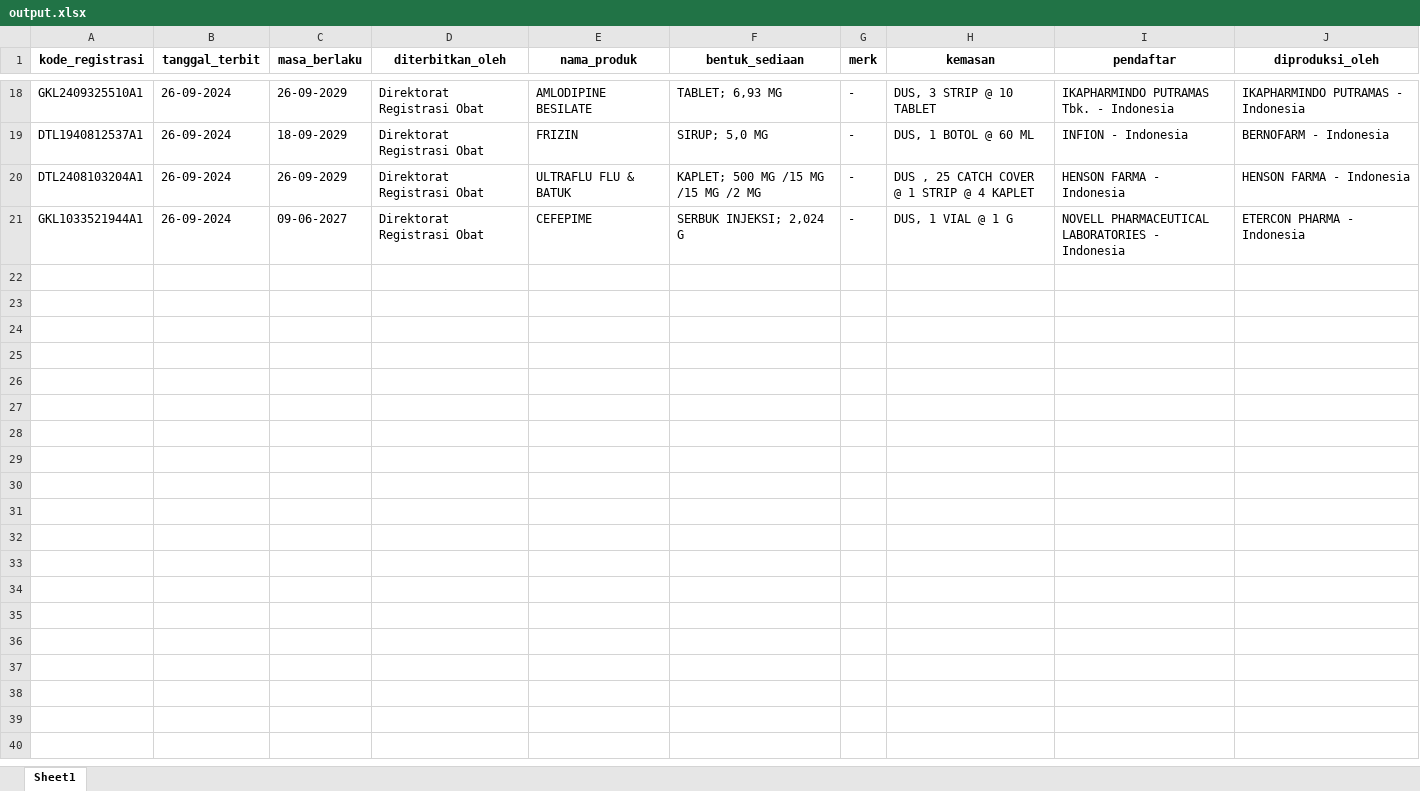
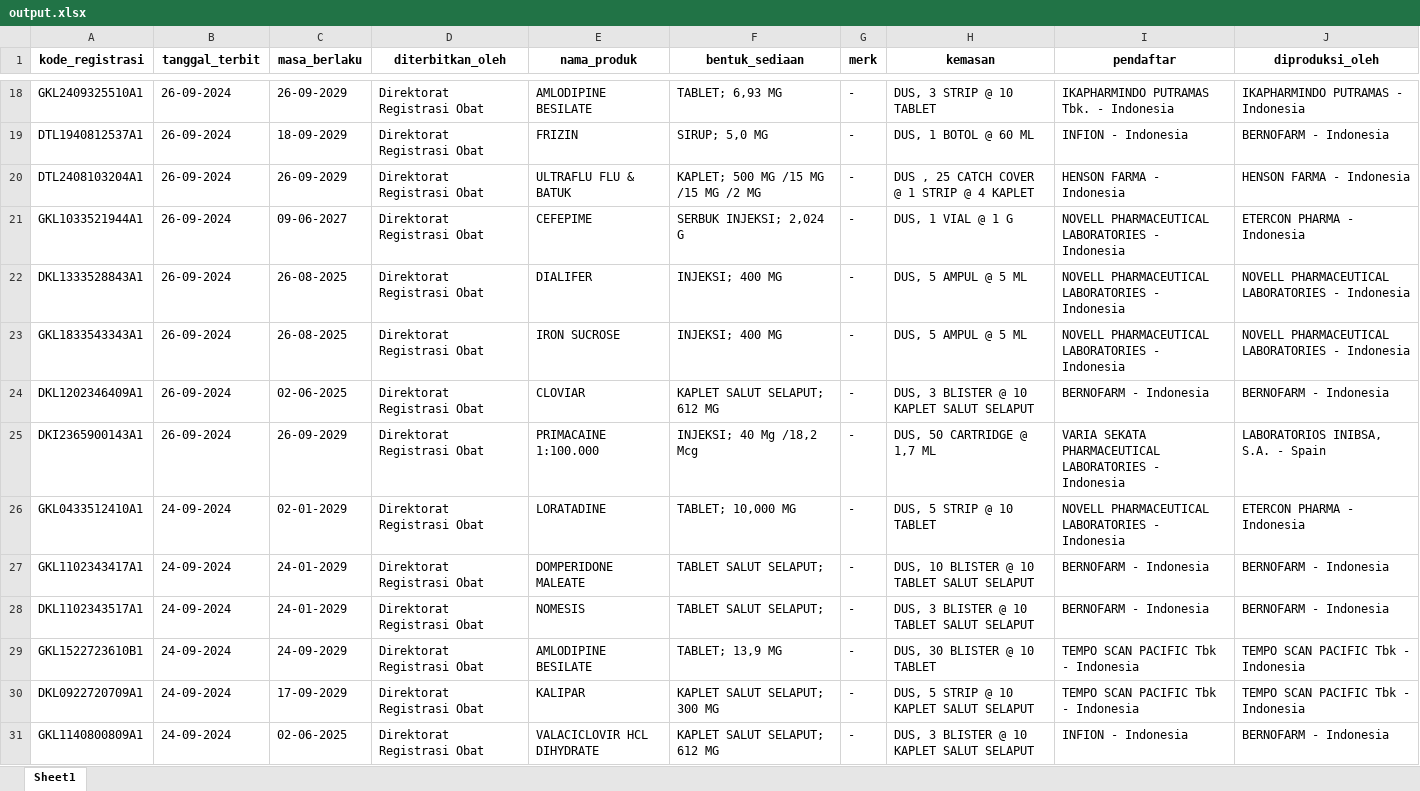
Before and after one commit to putriamaristya/web-scraping, an Excel workbook: output.xlsx, sheet Sheet1, drawn as a sheet; only a part is shown, gaps mark what is left out; values as stored, in another font and other column widths than the file's, no borders; the diff covers the shown part only; the diff names each change by its address in the sheet, - before the commit and + after, or states it on an @@ line.

Commit message:
updated output: 10 pages

```diff
--- a/output.xlsx (sheet Sheet1)
+++ b/output.xlsx (sheet Sheet1)
+row 22: DKL1333528843A1 | 26-09-2024 | 26-08-2025 | Direktorat Registrasi Obat | DIALIFER | INJEKSI; 400 MG | - | DUS, 5 AMPUL @ 5 ML | NOVELL PHARMACEUTICAL LABORATORIES - Indonesia | NOVELL PHARMACEUTICAL LABORATORIES - Indonesia
+row 23: GKL1833543343A1 | 26-09-2024 | 26-08-2025 | Direktorat Registrasi Obat | IRON SUCROSE | INJEKSI; 400 MG | - | DUS, 5 AMPUL @ 5 ML | NOVELL PHARMACEUTICAL LABORATORIES - Indonesia | NOVELL PHARMACEUTICAL LABORATORIES - Indonesia
+row 24: DKL1202346409A1 | 26-09-2024 | 02-06-2025 | Direktorat Registrasi Obat | CLOVIAR | KAPLET SALUT SELAPUT; 612 MG | - | DUS, 3 BLISTER @ 10 KAPLET SALUT SELAPUT | BERNOFARM - Indonesia | BERNOFARM - Indonesia
+row 25: DKI2365900143A1 | 26-09-2024 | 26-09-2029 | Direktorat Registrasi Obat | PRIMACAINE 1:100.000 | INJEKSI; 40 Mg /18,2 Mcg | - | DUS, 50 CARTRIDGE @ 1,7 ML | VARIA SEKATA PHARMACEUTICAL LABORATORIES - Indonesia | LABORATORIOS INIBSA, S.A. - Spain
+row 26: GKL0433512410A1 | 24-09-2024 | 02-01-2029 | Direktorat Registrasi Obat | LORATADINE | TABLET; 10,000 MG | - | DUS, 5 STRIP @ 10 TABLET | NOVELL PHARMACEUTICAL LABORATORIES - Indonesia | ETERCON PHARMA - Indonesia
+row 27: GKL1102343417A1 | 24-09-2024 | 24-01-2029 | Direktorat Registrasi Obat | DOMPERIDONE MALEATE | TABLET SALUT SELAPUT; | - | DUS, 10 BLISTER @ 10 TABLET SALUT SELAPUT | BERNOFARM - Indonesia | BERNOFARM - Indonesia
+row 28: DKL1102343517A1 | 24-09-2024 | 24-01-2029 | Direktorat Registrasi Obat | NOMESIS | TABLET SALUT SELAPUT; | - | DUS, 3 BLISTER @ 10 TABLET SALUT SELAPUT | BERNOFARM - Indonesia | BERNOFARM - Indonesia
+row 29: GKL1522723610B1 | 24-09-2024 | 24-09-2029 | Direktorat Registrasi Obat | AMLODIPINE BESILATE | TABLET; 13,9 MG | - | DUS, 30 BLISTER @ 10 TABLET | TEMPO SCAN PACIFIC Tbk - Indonesia | TEMPO SCAN PACIFIC Tbk - Indonesia
+row 30: DKL0922720709A1 | 24-09-2024 | 17-09-2029 | Direktorat Registrasi Obat | KALIPAR | KAPLET SALUT SELAPUT; 300 MG | - | DUS, 5 STRIP @ 10 KAPLET SALUT SELAPUT | TEMPO SCAN PACIFIC Tbk - Indonesia | TEMPO SCAN PACIFIC Tbk - Indonesia
+row 31: GKL1140800809A1 | 24-09-2024 | 02-06-2025 | Direktorat Registrasi Obat | VALACICLOVIR HCL DIHYDRATE | KAPLET SALUT SELAPUT; 612 MG | - | DUS, 3 BLISTER @ 10 KAPLET SALUT SELAPUT | INFION - Indonesia | BERNOFARM - Indonesia
```
Also changed, not shown: 70 added rows elsewhere in this sheet.
